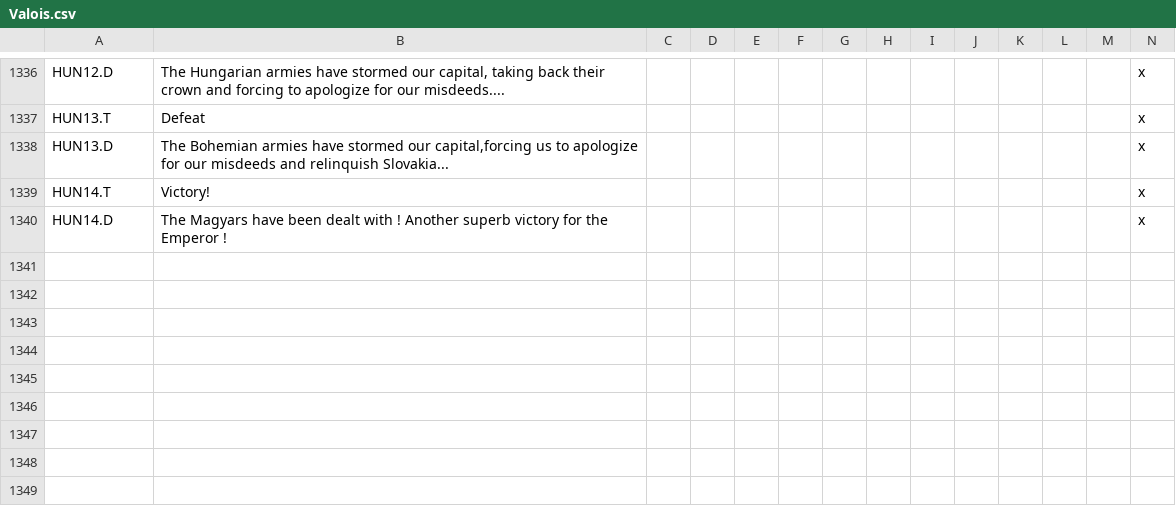
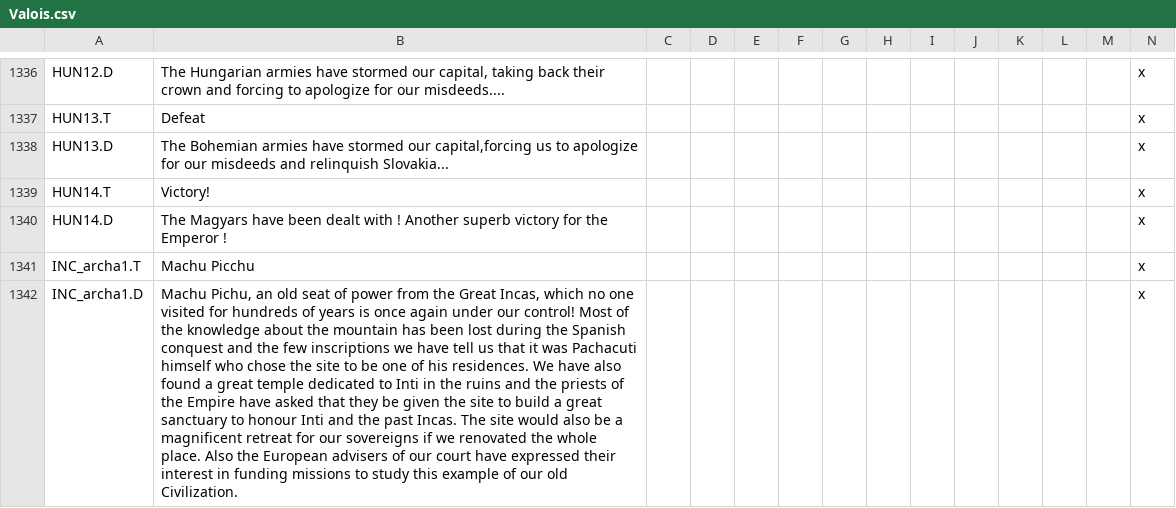
Before and after one commit to Pergame35/Divergences, a CSV file: Divergences of Darkness/Divergences of Darkness/localisation/Valois.csv, drawn as a sheet; only a part is shown, gaps mark what is left out; rows hold the shown columns only; the diff names each change by its address in the sheet, - before the commit and + after, or states it on an @@ line.

```diff
--- a/Divergences of Darkness/Divergences of Darkness/localisation/Valois.csv
+++ b/Divergences of Darkness/Divergences of Darkness/localisation/Valois.csv
+row 1341: INC_archa1.T | Machu Picchu |  |  |  |  |  |  |  |  |  |  |  | x
+row 1342: INC_archa1.D | Machu Pichu, an old seat of power from the Great Incas, which no one visited for hundreds of years is once again under our control! Most of the knowledge about the mountain has been lost during the Spanish conquest and the few inscriptions we have tell us that it was Pachacuti himself who chose the site to be one of his residences. We have also found a great temple dedicated to Inti in the ruins and the priests of the Empire have asked that they be given the site to build a great sanctuary to honour Inti and the past Incas. The site would also be a magnificent retreat for our sovereigns if we renovated the whole place. Also the European advisers of our court have expressed their interest in funding missions to study this example of our old Civilization. |  |  |  |  |  |  |  |  |  |  |  | x
```
Also changed, not shown: Divergences of Darkness/Divergences of Darkness/localisation/0_countries.csv, Divergences of Darkness/Divergences of Darkness/localisation/0_parties.csv, 12 other files.
